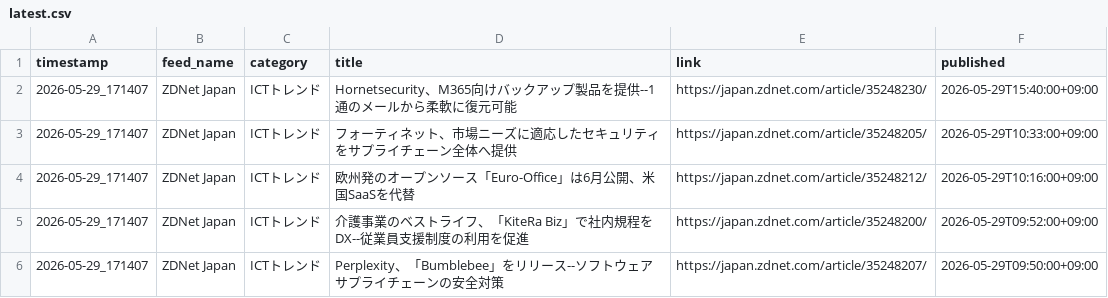
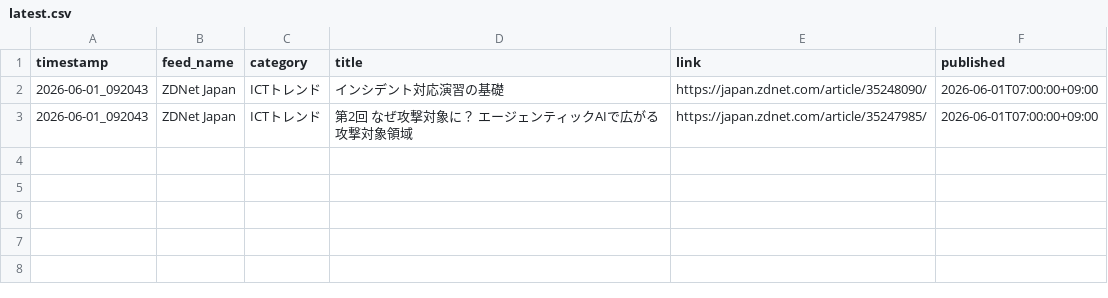
Before and after one commit to Keita50/rss_monitor, a CSV file: data/latest.csv, drawn as a sheet.

```diff
--- a/data/latest.csv
+++ b/data/latest.csv
@@ -1,6 +1,3 @@
 timestamp,feed_name,category,title,link,published
-2026-05-29_171407,ZDNet Japan,ICTトレンド,Hornetsecurity、M365向けバックアップ製品を提供--1通のメールから柔軟に復元可能,https://japan.zdnet.com/article/35248230/,2026-05-29T15:40:00+09:00
-2026-05-29_171407,ZDNet Japan,ICTトレンド,フォーティネット、市場ニーズに適応したセキュリティをサプライチェーン全体へ提供,https://japan.zdnet.com/article/35248205/,2026-05-29T10:33:00+09:00
-2026-05-29_171407,ZDNet Japan,ICTトレンド,欧州発のオープンソース「Euro-Office」は6月公開、米国SaaSを代替,https://japan.zdnet.com/article/35248212/,2026-05-29T10:16:00+09:00
-2026-05-29_171407,ZDNet Japan,ICTトレンド,介護事業のベストライフ、「KiteRa Biz」で社内規程をDX--従業員支援制度の利用を促進,https://japan.zdnet.com/article/35248200/,2026-05-29T09:52:00+09:00
-2026-05-29_171407,ZDNet Japan,ICTトレンド,Perplexity、「Bumblebee」をリリース--ソフトウェアサプライチェーンの安全対策,https://japan.zdnet.com/article/35248207/,2026-05-29T09:50:00+09:00
+2026-06-01_092043,ZDNet Japan,ICTトレンド,インシデント対応演習の基礎,https://japan.zdnet.com/article/35248090/,2026-06-01T07:00:00+09:00
+2026-06-01_092043,ZDNet Japan,ICTトレンド,第2回 なぜ攻撃対象に？ エージェンティックAIで広がる攻撃対象領域,https://japan.zdnet.com/article/35247985/,2026-06-01T07:00:00+09:00
```
Also changed, not shown: 2 other files.
